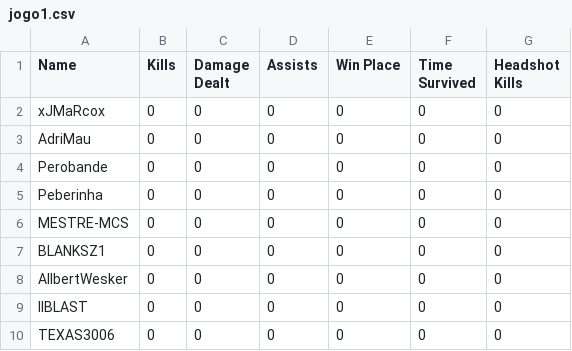
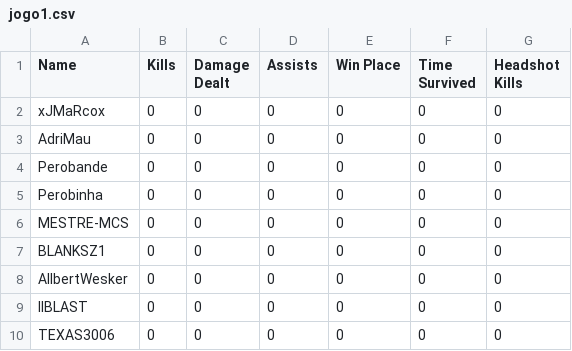
Before and after one commit to felipeproject/rushadrop, a CSV file: csv/DIA1/jogo1.csv, drawn as a sheet; only a part is shown.

```diff
--- a/csv/DIA1/jogo1.csv
+++ b/csv/DIA1/jogo1.csv
@@ -4,3 +4,3 @@ AdriMau,0,0,0,0,0,0
 Perobande,0,0,0,0,0,0
-Peberinha,0,0,0,0,0,0
+Perobinha,0,0,0,0,0,0
 MESTRE-MCS,0,0,0,0,0,0
```
Also changed, not shown: 1 other file.
